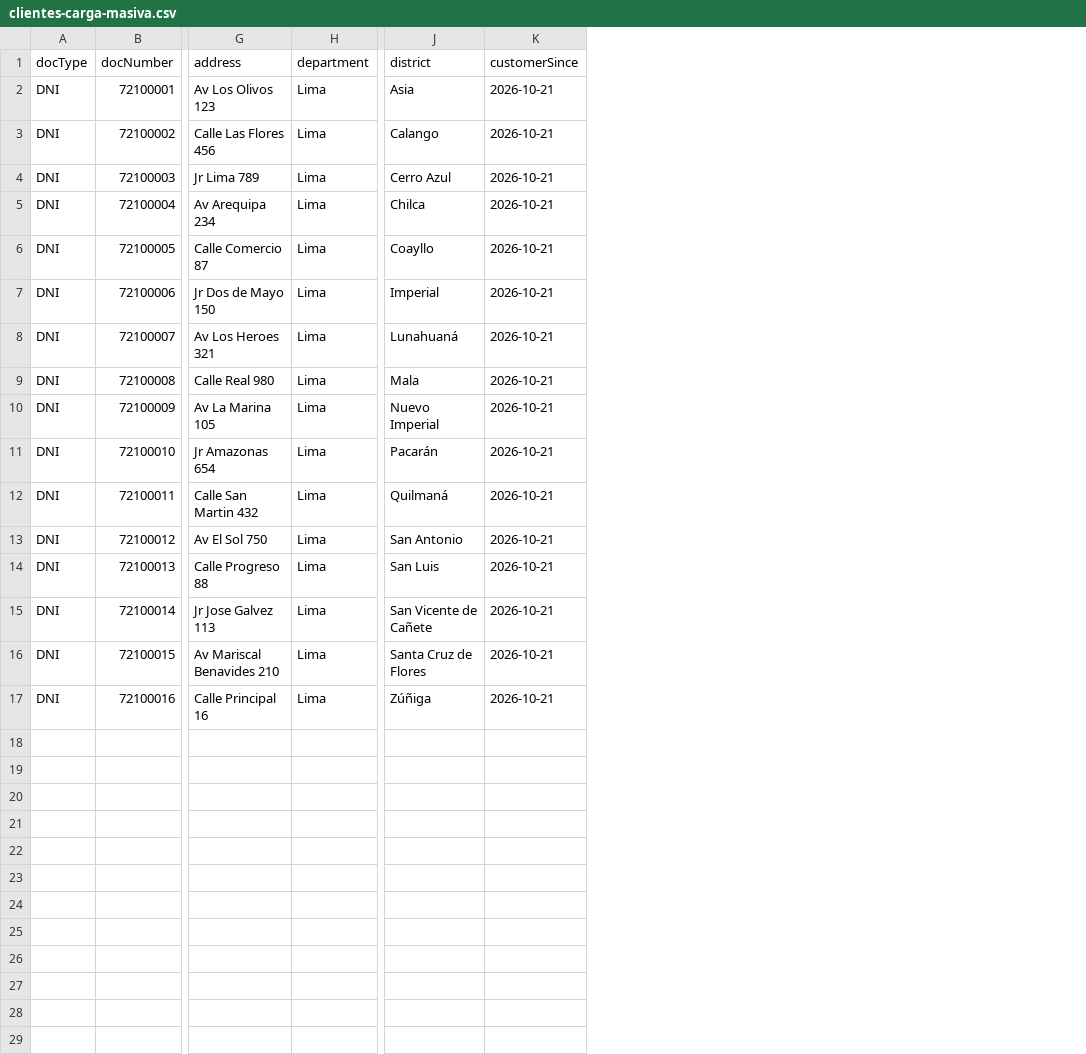
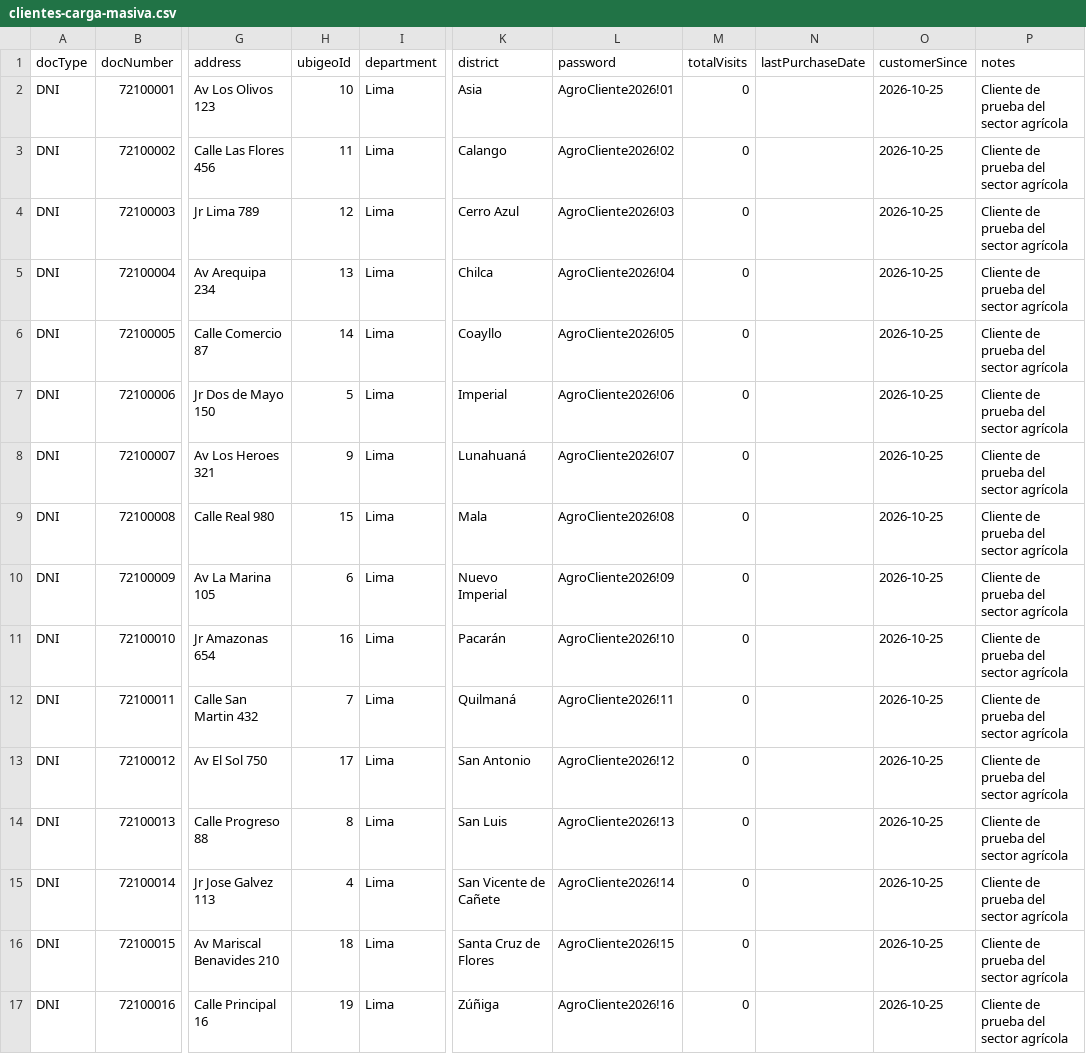
Before and after one commit to vallegrande/ASE251S4_T11-be, a CSV file: samples/clientes-carga-masiva.csv, drawn as a sheet; only a part is shown, gaps mark what is left out; addresses are those after the commit; the diff names each change by its address in the sheet, - before the commit and + after, or states it on an @@ line.

Commit message:
feat: support storefront and customer workflows
Add storefront product APIs and inventory availability handling for the frontend. Improve customer registration and bulk import, and update Postman and CSV test data.

```diff
--- a/samples/clientes-carga-masiva.csv
+++ b/samples/clientes-carga-masiva.csv
+column H (ubigeoId), rows 2-17: 10 | 11 | 12 | 13 | 14 | 5 | 9 | 15 | 6 | 16 | 7 | 17 | 8 | 4 | 18 | 19
+column L (password), rows 2-17: AgroCliente2026!01 | AgroCliente2026!02 | AgroCliente2026!03 | AgroCliente2026!04 | AgroCliente2026!05 | AgroCliente2026!06 | AgroCliente2026!07 | AgroCliente2026!08 | AgroCliente2026!09 | AgroCliente2026!10 | AgroCliente2026!11 | AgroCliente2026!12 | AgroCliente2026!13 | AgroCliente2026!14 | AgroCliente2026!15 | AgroCliente2026!16
+column M (totalVisits), rows 2-17: all 0
+column N (lastPurchaseDate), empty
+column P (notes), rows 2-17: all Cliente de prueba del sector agrícola
-O2:O17 (customerSince): 2026-10-21
+O2:O17 (customerSince): 2026-10-25
```
Also changed, not shown: 23 other files.
